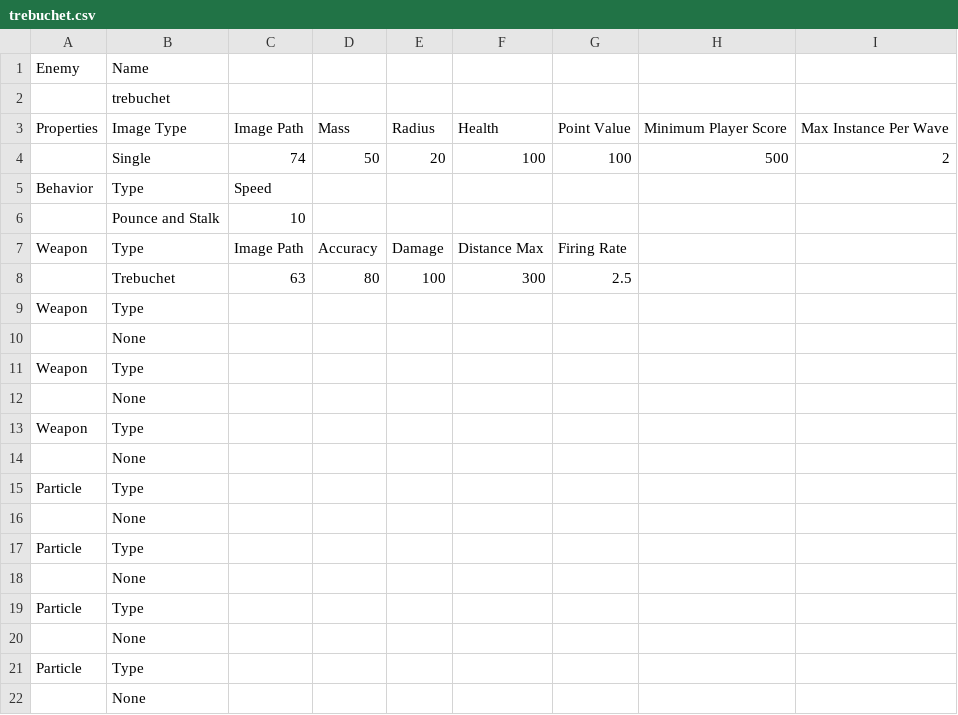
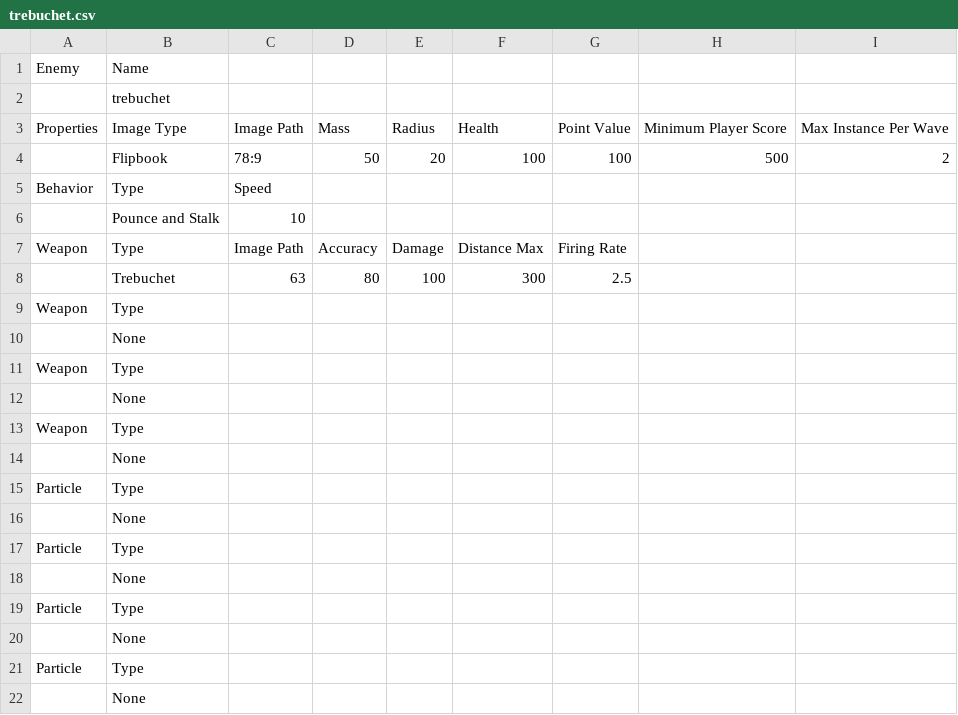
Before and after one commit to sdetwiler/pammo, a CSV file: data/enemies/trebuchet.csv, drawn as a sheet.

```diff
--- a/data/enemies/trebuchet.csv
+++ b/data/enemies/trebuchet.csv
@@ -3,3 +3,3 @@
 "Properties","Image Type","Image Path","Mass","Radius","Health","Point Value","Minimum Player Score","Max Instance Per Wave",,,,,
-,"Single","74",50,20,100,100,500,2,,,,,
+,"Flipbook","78:9",50,20,100,100,500,2,,,,,
 "Behavior","Type","Speed","","","","","","","","","","",""
```
Also changed, not shown: data/enemies/bigBoy.csv, data/enemies/flameTank.csv, 31 other files.
